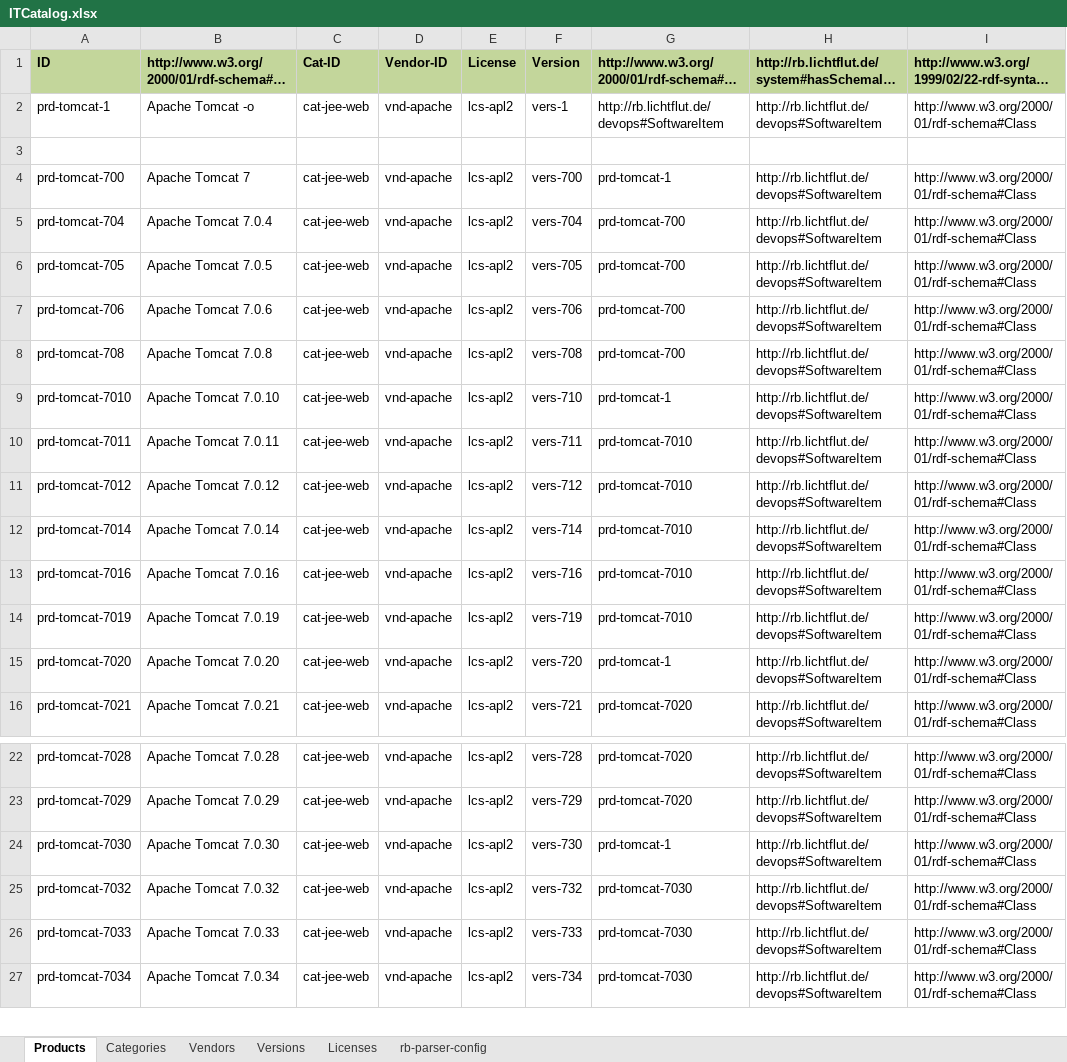
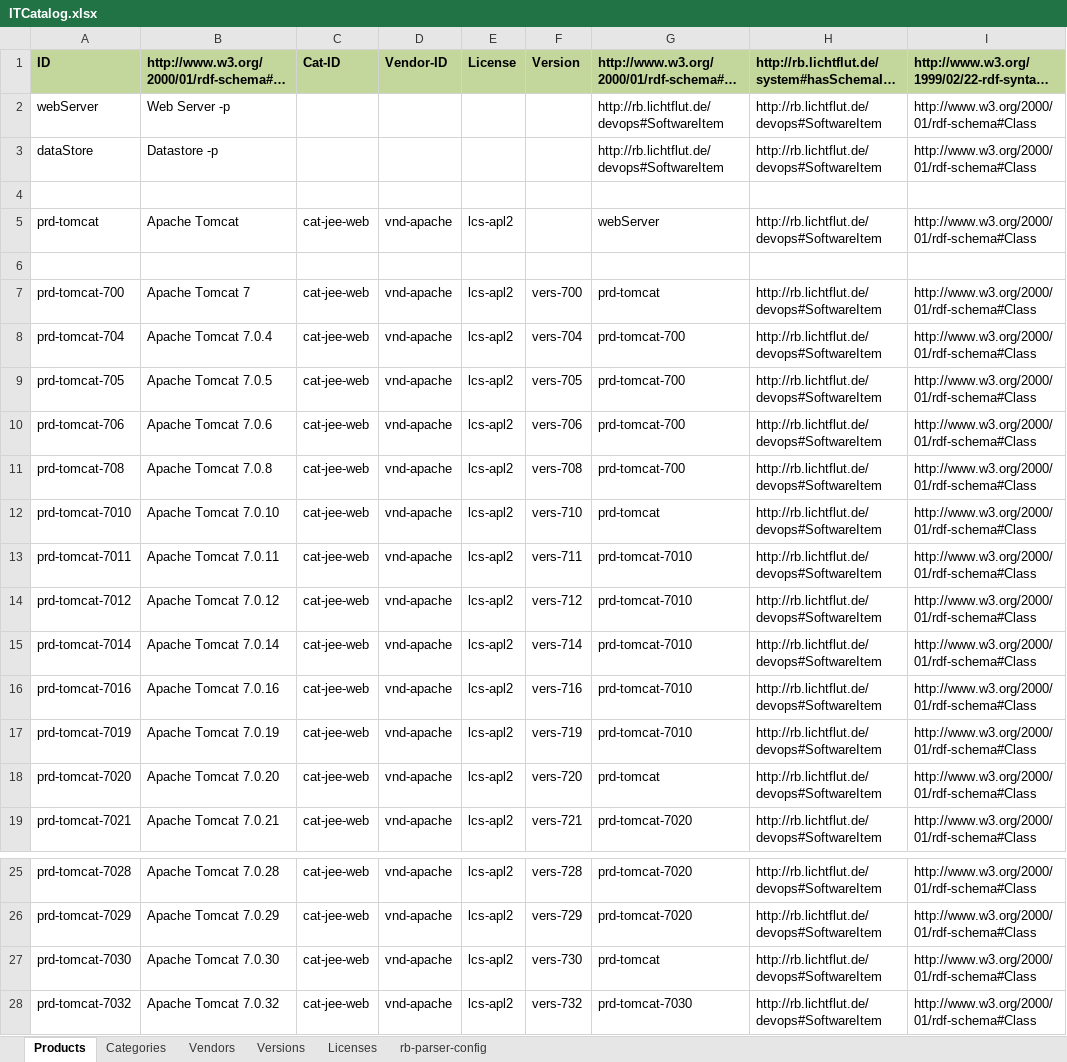
Before and after one commit to lichtflut/resource-hub, an Excel workbook: tools/src/main/resources/ITCatalog.xlsx, sheet Products, drawn as a sheet; only a part is shown, gaps mark what is left out; the shorter side is filled out with more unchanged rows; long unchanged cells end in …; values as stored, in another font and other column widths than the file's, no borders; removed rows and columns are numbered as before the commit, all else as after; the diff covers the shown part only; the diff names each change by its address in the sheet, - before the commit and + after, or states it on an @@ line.

```diff
--- a/tools/src/main/resources/ITCatalog.xlsx (sheet Products)
+++ b/tools/src/main/resources/ITCatalog.xlsx (sheet Products)
-row 2: prd-tomcat-1 | Apache Tomcat -o | cat-jee-web | vnd-apache | lcs-apl2 | vers-1 | http://rb.lichtflut.de/devops#SoftwareItem | http://rb.lichtflut.de/devops#SoftwareItem | http://www.w3.org/2000/01/rdf-schema#Class
+row 2: webServer | Web Server -p |  |  |  |  | http://rb.lichtflut.de/devops#SoftwareItem | http://rb.lichtflut.de/devops#SoftwareItem | http://www.w3.org/2000/01/rdf-schema#Class
+row 3: dataStore | Datastore -p |  |  |  |  | http://rb.lichtflut.de/devops#SoftwareItem | http://rb.lichtflut.de/devops#SoftwareItem | http://www.w3.org/2000/01/rdf-schema#Class
+row 5: prd-tomcat | Apache Tomcat | cat-jee-web | vnd-apache | lcs-apl2 |  | webServer | http://rb.lichtflut.de/devops#SoftwareItem | http://www.w3.org/2000/01/rdf-schema#Class
+row 6: (empty)
-G7: prd-tomcat-1
+G7: prd-tomcat
-G12: prd-tomcat-1
+G12: prd-tomcat
-G18: prd-tomcat-1
+G18: prd-tomcat
-G27: prd-tomcat-1
+G27: prd-tomcat
```
Also changed, not shown: 47 added rows elsewhere in this sheet, sheet Versions, sheet Vendors, sheet Licenses, sheet Categories, 5 other files.
